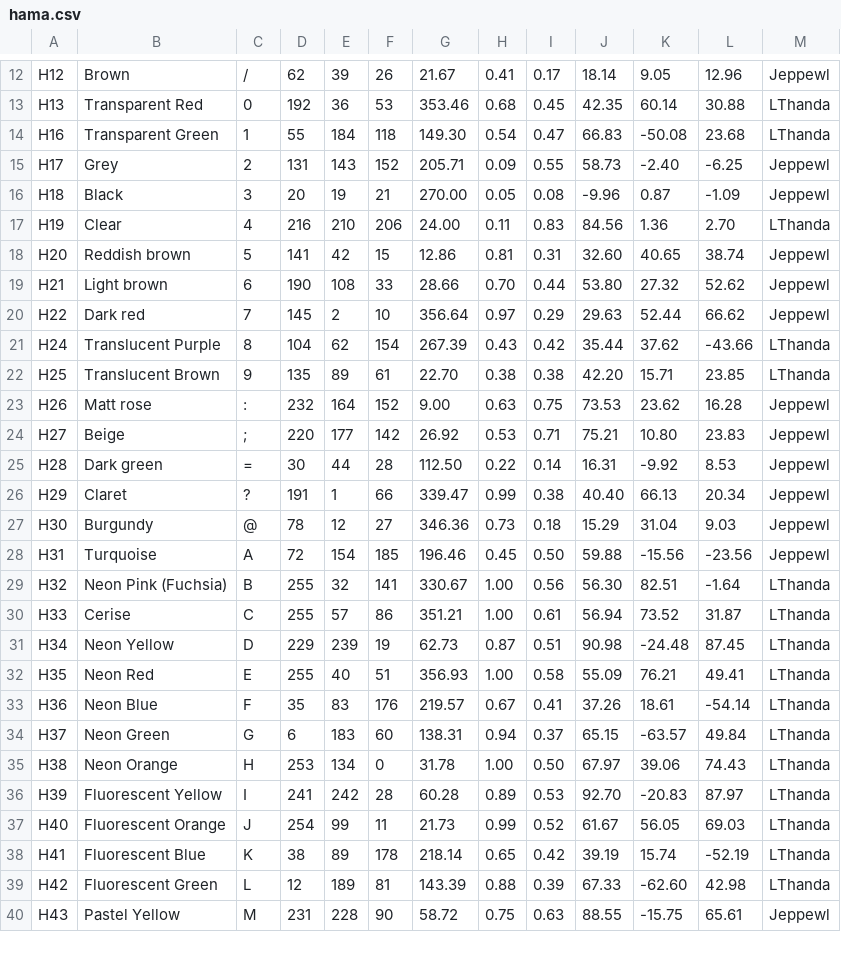
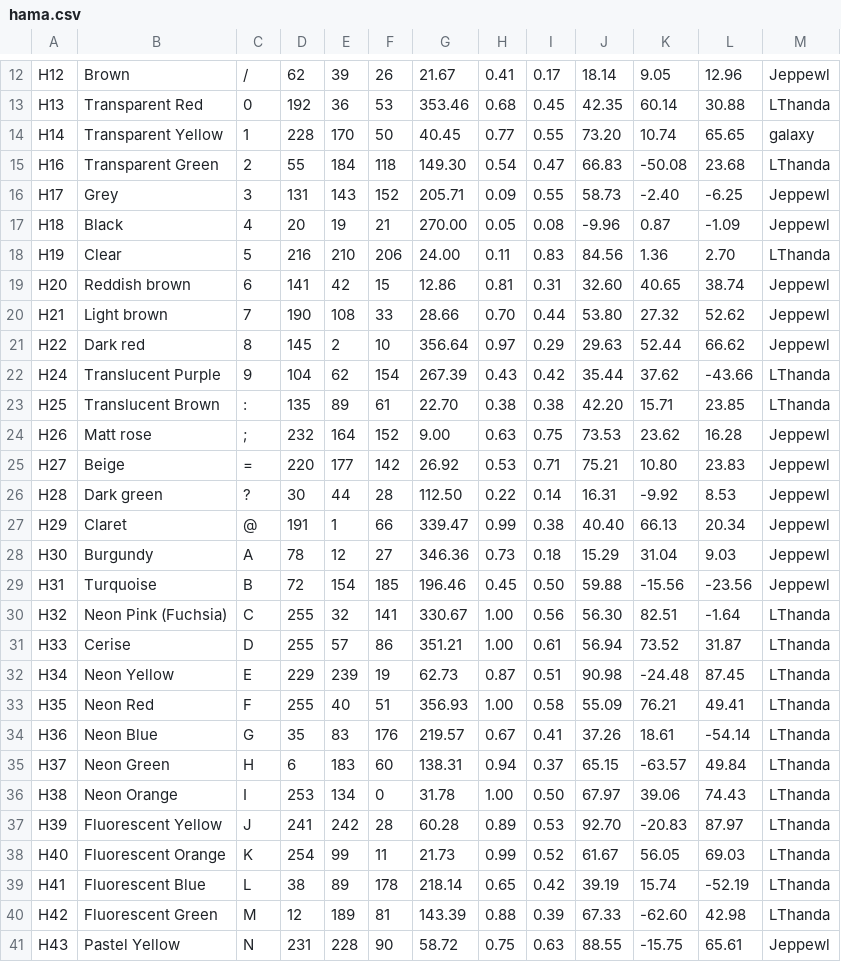
Before and after one commit to maxcleme/beadcolors, a CSV file: gen/v3/hama.csv, drawn as a sheet; only a part is shown, gaps mark what is left out; the diff covers the shown part only.

```diff
--- a/gen/v3/hama.csv
+++ b/gen/v3/hama.csv
@@ -13,28 +13,29 @@ H12,Brown,/,62,39,26,21.67,0.41,0.17,18.14,9.05,12.96,Jeppewl
 H13,Transparent Red,0,192,36,53,353.46,0.68,0.45,42.35,60.14,30.88,LThanda
-H16,Transparent Green,1,55,184,118,149.30,0.54,0.47,66.83,-50.08,23.68,LThanda
-H17,Grey,2,131,143,152,205.71,0.09,0.55,58.73,-2.40,-6.25,Jeppewl
-H18,Black,3,20,19,21,270.00,0.05,0.08,-9.96,0.87,-1.09,Jeppewl
-H19,Clear,4,216,210,206,24.00,0.11,0.83,84.56,1.36,2.70,LThanda
-H20,Reddish brown,5,141,42,15,12.86,0.81,0.31,32.60,40.65,38.74,Jeppewl
-H21,Light brown,6,190,108,33,28.66,0.70,0.44,53.80,27.32,52.62,Jeppewl
-H22,Dark red,7,145,2,10,356.64,0.97,0.29,29.63,52.44,66.62,Jeppewl
-H24,Translucent Purple,8,104,62,154,267.39,0.43,0.42,35.44,37.62,-43.66,LThanda
-H25,Translucent Brown,9,135,89,61,22.70,0.38,0.38,42.20,15.71,23.85,LThanda
-H26,Matt rose,:,232,164,152,9.00,0.63,0.75,73.53,23.62,16.28,Jeppewl
-H27,Beige,;,220,177,142,26.92,0.53,0.71,75.21,10.80,23.83,Jeppewl
-H28,Dark green,=,30,44,28,112.50,0.22,0.14,16.31,-9.92,8.53,Jeppewl
-H29,Claret,?,191,1,66,339.47,0.99,0.38,40.40,66.13,20.34,Jeppewl
-H30,Burgundy,@,78,12,27,346.36,0.73,0.18,15.29,31.04,9.03,Jeppewl
-H31,Turquoise,A,72,154,185,196.46,0.45,0.50,59.88,-15.56,-23.56,Jeppewl
-H32,Neon Pink (Fuchsia),B,255,32,141,330.67,1.00,0.56,56.30,82.51,-1.64,LThanda
-H33,Cerise,C,255,57,86,351.21,1.00,0.61,56.94,73.52,31.87,LThanda
-H34,Neon Yellow,D,229,239,19,62.73,0.87,0.51,90.98,-24.48,87.45,LThanda
-H35,Neon Red,E,255,40,51,356.93,1.00,0.58,55.09,76.21,49.41,LThanda
-H36,Neon Blue,F,35,83,176,219.57,0.67,0.41,37.26,18.61,-54.14,LThanda
-H37,Neon Green,G,6,183,60,138.31,0.94,0.37,65.15,-63.57,49.84,LThanda
-H38,Neon Orange,H,253,134,0,31.78,1.00,0.50,67.97,39.06,74.43,LThanda
-H39,Fluorescent Yellow,I,241,242,28,60.28,0.89,0.53,92.70,-20.83,87.97,LThanda
-H40,Fluorescent Orange,J,254,99,11,21.73,0.99,0.52,61.67,56.05,69.03,LThanda
-H41,Fluorescent Blue,K,38,89,178,218.14,0.65,0.42,39.19,15.74,-52.19,LThanda
-H42,Fluorescent Green,L,12,189,81,143.39,0.88,0.39,67.33,-62.60,42.98,LThanda
-H43,Pastel Yellow,M,231,228,90,58.72,0.75,0.63,88.55,-15.75,65.61,Jeppewl
+H14,Transparent Yellow,1,228,170,50,40.45,0.77,0.55,73.20,10.74,65.65,galaxy
+H16,Transparent Green,2,55,184,118,149.30,0.54,0.47,66.83,-50.08,23.68,LThanda
+H17,Grey,3,131,143,152,205.71,0.09,0.55,58.73,-2.40,-6.25,Jeppewl
+H18,Black,4,20,19,21,270.00,0.05,0.08,-9.96,0.87,-1.09,Jeppewl
+H19,Clear,5,216,210,206,24.00,0.11,0.83,84.56,1.36,2.70,LThanda
+H20,Reddish brown,6,141,42,15,12.86,0.81,0.31,32.60,40.65,38.74,Jeppewl
+H21,Light brown,7,190,108,33,28.66,0.70,0.44,53.80,27.32,52.62,Jeppewl
+H22,Dark red,8,145,2,10,356.64,0.97,0.29,29.63,52.44,66.62,Jeppewl
+H24,Translucent Purple,9,104,62,154,267.39,0.43,0.42,35.44,37.62,-43.66,LThanda
+H25,Translucent Brown,:,135,89,61,22.70,0.38,0.38,42.20,15.71,23.85,LThanda
+H26,Matt rose,;,232,164,152,9.00,0.63,0.75,73.53,23.62,16.28,Jeppewl
+H27,Beige,=,220,177,142,26.92,0.53,0.71,75.21,10.80,23.83,Jeppewl
+H28,Dark green,?,30,44,28,112.50,0.22,0.14,16.31,-9.92,8.53,Jeppewl
+H29,Claret,@,191,1,66,339.47,0.99,0.38,40.40,66.13,20.34,Jeppewl
+H30,Burgundy,A,78,12,27,346.36,0.73,0.18,15.29,31.04,9.03,Jeppewl
+H31,Turquoise,B,72,154,185,196.46,0.45,0.50,59.88,-15.56,-23.56,Jeppewl
+H32,Neon Pink (Fuchsia),C,255,32,141,330.67,1.00,0.56,56.30,82.51,-1.64,LThanda
+H33,Cerise,D,255,57,86,351.21,1.00,0.61,56.94,73.52,31.87,LThanda
+H34,Neon Yellow,E,229,239,19,62.73,0.87,0.51,90.98,-24.48,87.45,LThanda
+H35,Neon Red,F,255,40,51,356.93,1.00,0.58,55.09,76.21,49.41,LThanda
+H36,Neon Blue,G,35,83,176,219.57,0.67,0.41,37.26,18.61,-54.14,LThanda
+H37,Neon Green,H,6,183,60,138.31,0.94,0.37,65.15,-63.57,49.84,LThanda
+H38,Neon Orange,I,253,134,0,31.78,1.00,0.50,67.97,39.06,74.43,LThanda
+H39,Fluorescent Yellow,J,241,242,28,60.28,0.89,0.53,92.70,-20.83,87.97,LThanda
+H40,Fluorescent Orange,K,254,99,11,21.73,0.99,0.52,61.67,56.05,69.03,LThanda
+H41,Fluorescent Blue,L,38,89,178,218.14,0.65,0.42,39.19,15.74,-52.19,LThanda
+H42,Fluorescent Green,M,12,189,81,143.39,0.88,0.39,67.33,-62.60,42.98,LThanda
+H43,Pastel Yellow,N,231,228,90,58.72,0.75,0.63,88.55,-15.75,65.61,Jeppewl
```
Also changed, not shown: 21 edited cells elsewhere in this file, gen/v1/hama.csv, gen/v2/hama.csv.
